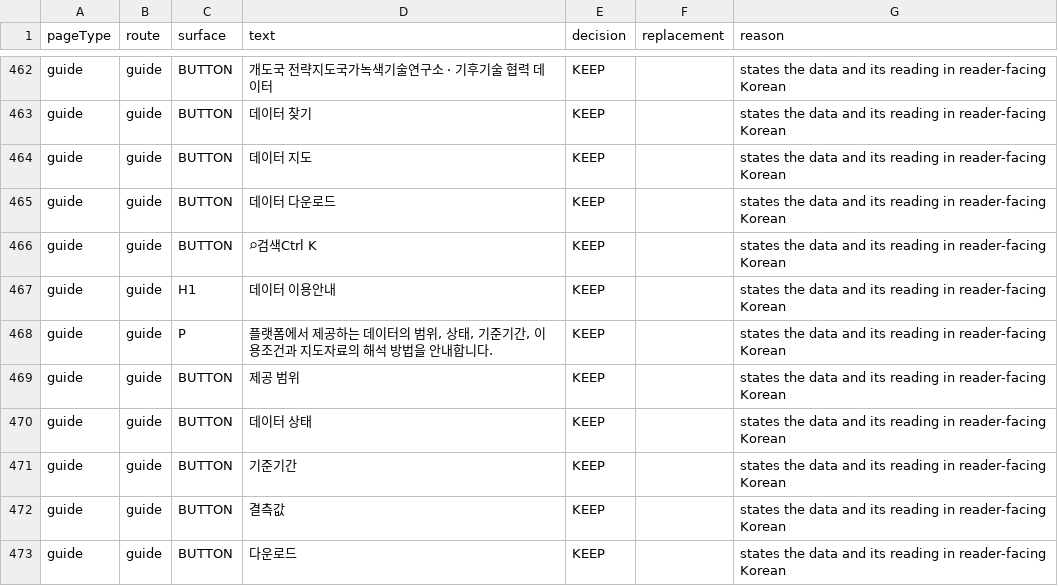
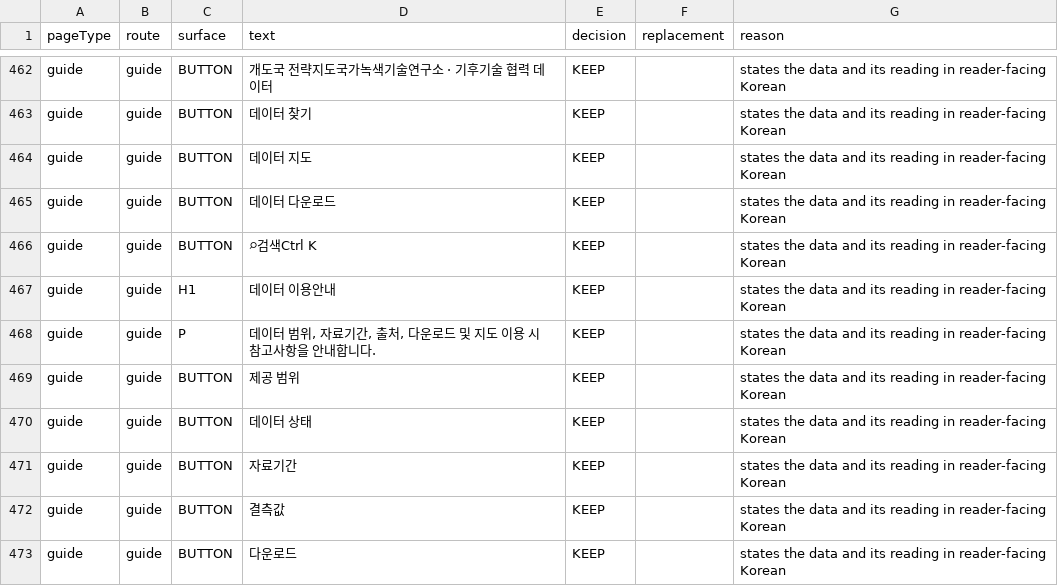
Before and after one commit to exoprime-sketch/nigtldcmap, a CSV file: reports/v136/final-editorial-decision-log-v136.csv, drawn as a sheet; only a part is shown, gaps mark what is left out; the diff covers the shown part only.

```diff
--- a/reports/v136/final-editorial-decision-log-v136.csv
+++ b/reports/v136/final-editorial-decision-log-v136.csv
@@ -467,6 +467,6 @@ guide,guide,BUTTON,⌕검색Ctrl K,KEEP,,states the data and its reading in read
 guide,guide,H1,데이터 이용안내,KEEP,,states the data and its reading in reader-facing Korean
-guide,guide,P,"플랫폼에서 제공하는 데이터의 범위, 상태, 기준기간, 이용조건과 지도자료의 해석 방법을 안내합니다.",KEEP,,states the data and its reading in reader-facing Korean
+guide,guide,P,"데이터 범위, 자료기간, 출처, 다운로드 및 지도 이용 시 참고사항을 안내합니다.",KEEP,,states the data and its reading in reader-facing Korean
 guide,guide,BUTTON,제공 범위,KEEP,,states the data and its reading in reader-facing Korean
 guide,guide,BUTTON,데이터 상태,KEEP,,states the data and its reading in reader-facing Korean
-guide,guide,BUTTON,기준기간,KEEP,,states the data and its reading in reader-facing Korean
+guide,guide,BUTTON,자료기간,KEEP,,states the data and its reading in reader-facing Korean
 guide,guide,BUTTON,결측값,KEEP,,states the data and its reading in reader-facing Korean
```
Also changed, not shown: 2 added rows, 2 removed rows and 8 edited cells elsewhere in this file, reports/v136/detail-human-copy-review-v136.csv, reports/v136/download-human-copy-review-v136.csv, 27 other files.
